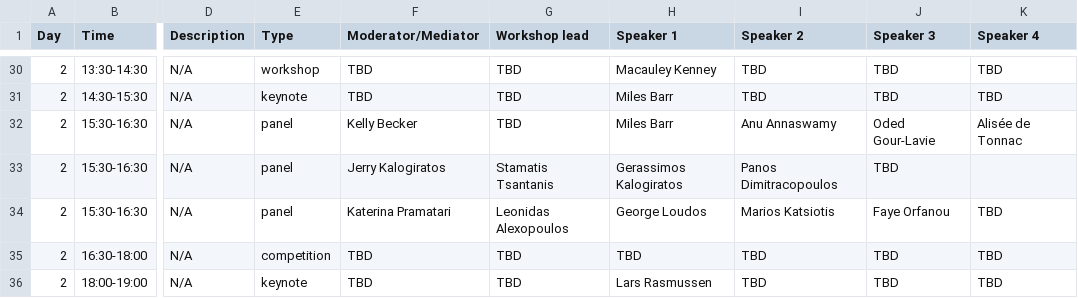
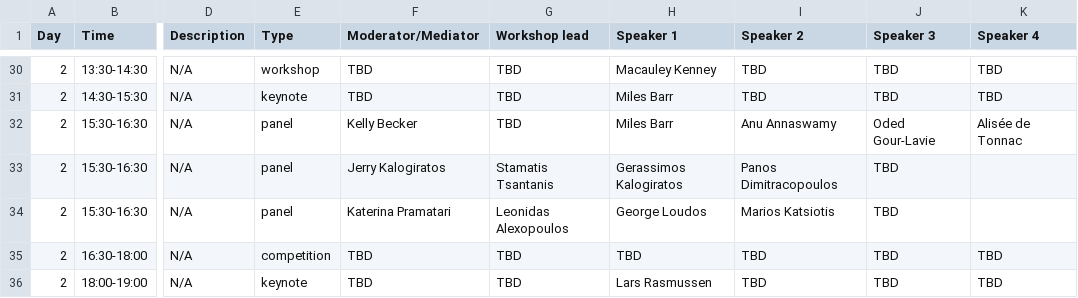
Before and after one commit to farhankhd/gsw-2023, a CSV file: data/schedule.csv, drawn as a sheet; only a part is shown, gaps mark what is left out; the diff names each change by its address in the sheet, - before the commit and + after, or states it on an @@ line.

Commit message:
Update schedule.csv

```diff
--- a/data/schedule.csv
+++ b/data/schedule.csv
-J34 (Speaker 3): Faye Orfanou
+J34 (Speaker 3): TBD
-K34 (Speaker 4): TBD
+K34 (Speaker 4): (empty)
```
